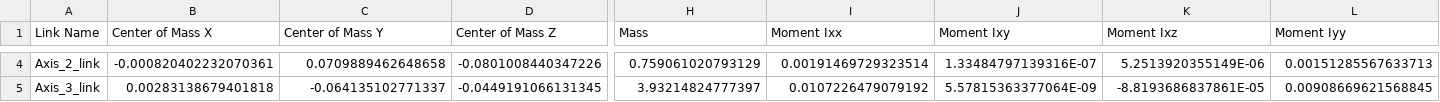
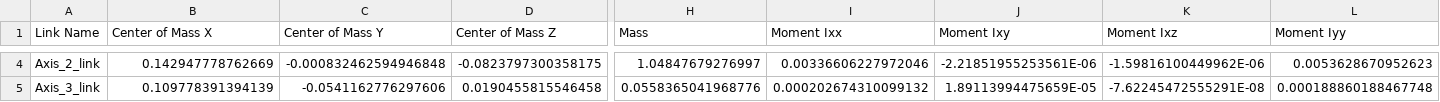
Before and after one commit to dhruvshah1214/bartender_ros, a CSV file: src/bartender_description/urdf/bartender_description.csv, drawn as a sheet; only a part is shown, gaps mark what is left out; the diff covers the shown part only; the diff names each change by its address in the sheet, - before the commit and + after, or states it on an @@ line.

```diff
--- a/src/bartender_description/urdf/bartender_description.csv
+++ b/src/bartender_description/urdf/bartender_description.csv
-B4 (Center of Mass X): -0.000820402232070361
+B4 (Center of Mass X): 0.142947778762669
-C4 (Center of Mass Y): 0.0709889462648658
+C4 (Center of Mass Y): -0.000832462594946848
-D4 (Center of Mass Z): -0.0801008440347226
+D4 (Center of Mass Z): -0.0823797300358175
-H4 (Mass): 0.759061020793129
+H4 (Mass): 1.04847679276997
-I4 (Moment Ixx): 0.00191469729323514
+I4 (Moment Ixx): 0.00336606227972046
-J4 (Moment Ixy): 1.33484797139316E-07
+J4 (Moment Ixy): -2.21851955253561E-06
-K4 (Moment Ixz): 5.2513920355149E-06
+K4 (Moment Ixz): -1.59816100449962E-06
-L4 (Moment Iyy): 0.00151285567633713
+L4 (Moment Iyy): 0.0053628670952623
-B5 (Center of Mass X): 0.00283138679401818
+B5 (Center of Mass X): 0.109778391394139
-C5 (Center of Mass Y): -0.064135102771337
+C5 (Center of Mass Y): -0.0541162776297606
-D5 (Center of Mass Z): -0.0449191066131345
+D5 (Center of Mass Z): 0.0190455815546458
-H5 (Mass): 3.93214824777397
+H5 (Mass): 0.0558365041968776
-I5 (Moment Ixx): 0.0107226479079192
+I5 (Moment Ixx): 0.000202674310099132
-J5 (Moment Ixy): 5.57815363377064E-09
+J5 (Moment Ixy): 1.89113994475659E-05
-K5 (Moment Ixz): -8.8193686837861E-05
+K5 (Moment Ixz): -7.62245472555291E-08
-L5 (Moment Iyy): 0.00908669621568845
+L5 (Moment Iyy): 0.000188860188467748
```
Also changed, not shown: 110 edited cells elsewhere in this file, 29 other files.
